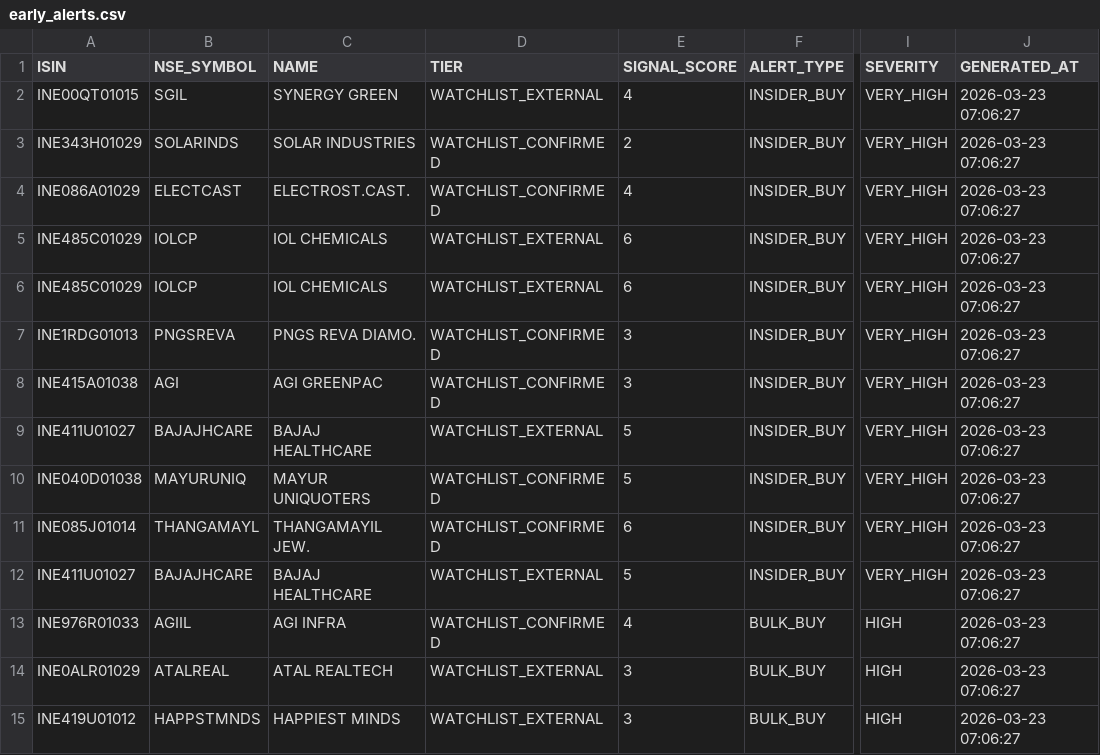
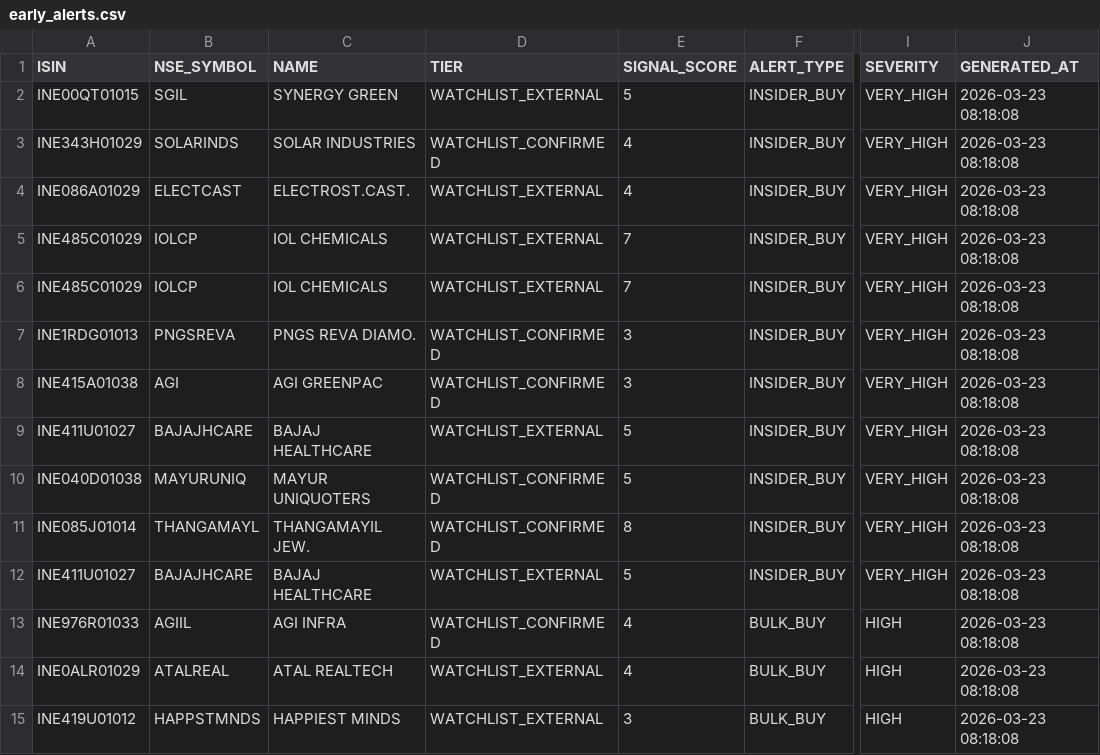
Before and after one commit to rajkshroff/multibagger-alerts, a CSV file: early_alerts.csv, drawn as a sheet; only a part is shown, gaps mark what is left out; the diff covers the shown part only; the diff names each change by its address in the sheet, - before the commit and + after, or states it on an @@ line.

```diff
--- a/early_alerts.csv
+++ b/early_alerts.csv
-E2 (SIGNAL_SCORE): 4
+E2 (SIGNAL_SCORE): 5
-J2:J15 (GENERATED_AT): 2026-03-23 07:06:27
+J2:J15 (GENERATED_AT): 2026-03-23 08:18:08
-E3 (SIGNAL_SCORE): 2
+E3 (SIGNAL_SCORE): 4
-D4 (TIER): WATCHLIST_CONFIRMED
+D4 (TIER): WATCHLIST_EXTERNAL
-E5:E6 (SIGNAL_SCORE): 6
+E5:E6 (SIGNAL_SCORE): 7
-E11 (SIGNAL_SCORE): 6
+E11 (SIGNAL_SCORE): 8
-E14 (SIGNAL_SCORE): 3
+E14 (SIGNAL_SCORE): 4
```
Also changed, not shown: 1 added row and 31 edited cells elsewhere in this file, composite_scores.csv, watchlist_for_cloud.csv.
